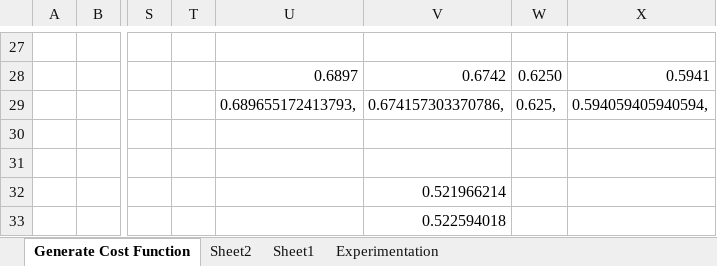
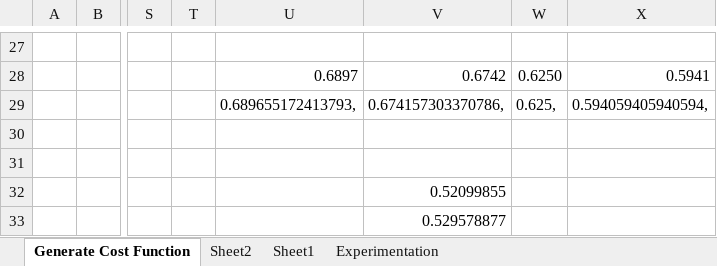
Before and after one commit to hbiede/h-generator, an Excel workbook: solver/Generate Cost Function.xlsx, sheet Generate Cost Function, drawn as a sheet; only a part is shown, gaps mark what is left out; values as stored, in another font and other column widths than the file's, no borders; conditional formats not drawn; the diff names each change by its address in the sheet, - before the commit and + after, or states it on an @@ line.

```diff
--- a/solver/Generate Cost Function.xlsx (sheet Generate Cost Function)
+++ b/solver/Generate Cost Function.xlsx (sheet Generate Cost Function)
-V32: 0.521966214
+V32: 0.52099855
-V33: 0.522594018
+V33: 0.529578877
```
Also changed, not shown: sheet Sheet2.
